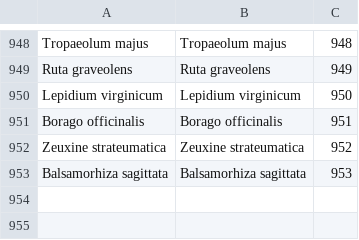
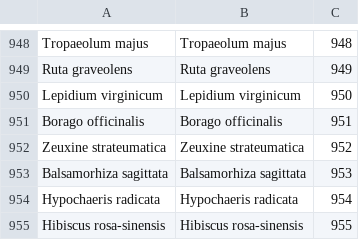
Before and after one commit to benadrasni/abherbs, a CSV file: backend/txt/plants.csv, drawn as a sheet; only a part is shown, gaps mark what is left out.

Commit message:
new plants

```diff
--- a/backend/txt/plants.csv
+++ b/backend/txt/plants.csv
@@ -953 +953,3 @@ Zeuxine strateumatica;Zeuxine strateumatica;952
 Balsamorhiza sagittata;Balsamorhiza sagittata;953
+Hypochaeris radicata;Hypochaeris radicata;954
+Hibiscus rosa-sinensis;Hibiscus rosa-sinensis;955
```
Also changed, not shown: 3 other files.
